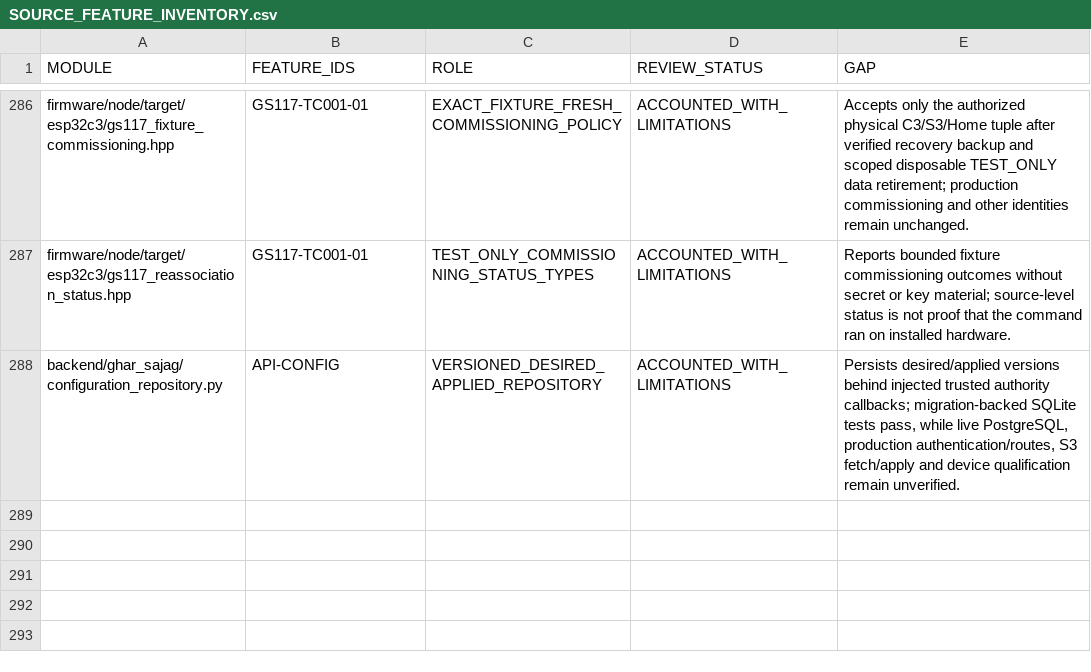
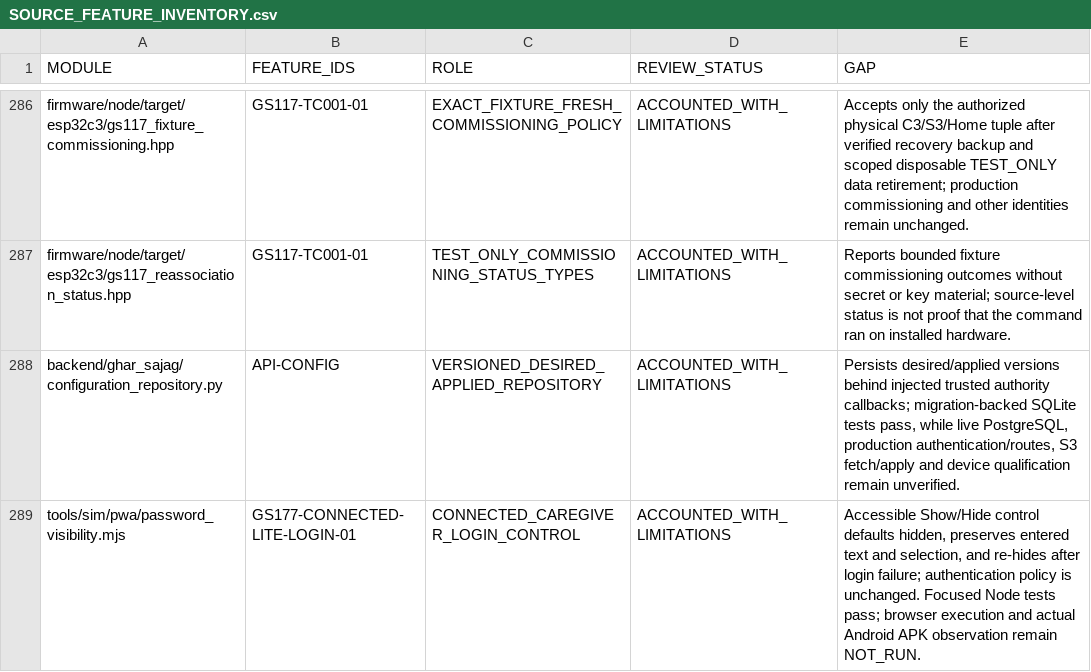
Before and after one commit to udaybhan200683/Ghar_sajag, a CSV file: docs/validation/SOURCE_FEATURE_INVENTORY.csv, drawn as a sheet; only a part is shown, gaps mark what is left out.

```diff
--- a/docs/validation/SOURCE_FEATURE_INVENTORY.csv
+++ b/docs/validation/SOURCE_FEATURE_INVENTORY.csv
@@ -288 +288,2 @@ firmware/node/target/esp32c3/gs117_reassociation_status.hpp,GS117-TC001-01,TEST_
 backend/ghar_sajag/configuration_repository.py,API-CONFIG,VERSIONED_DESIRED_APPLIED_REPOSITORY,ACCOUNTED_WITH_LIMITATIONS,"Persists desired/applied versions behind injected trusted authority callbacks; migration-backed SQLite tests pass, while live PostgreSQL, production authentication/routes, S3 fetch/apply and device qualification remain unverified."
+tools/sim/pwa/password_visibility.mjs,GS177-CONNECTED-LITE-LOGIN-01,CONNECTED_CAREGIVER_LOGIN_CONTROL,ACCOUNTED_WITH_LIMITATIONS,"Accessible Show/Hide control defaults hidden, preserves entered text and selection, and re-hides after login failure; authentication policy is unchanged. Focused Node tests pass; browser execution and actual Android APK observation remain NOT_RUN."
```
Also changed, not shown: docs/validation/MASTER_TRACEABILITY.csv, 13 other files.
